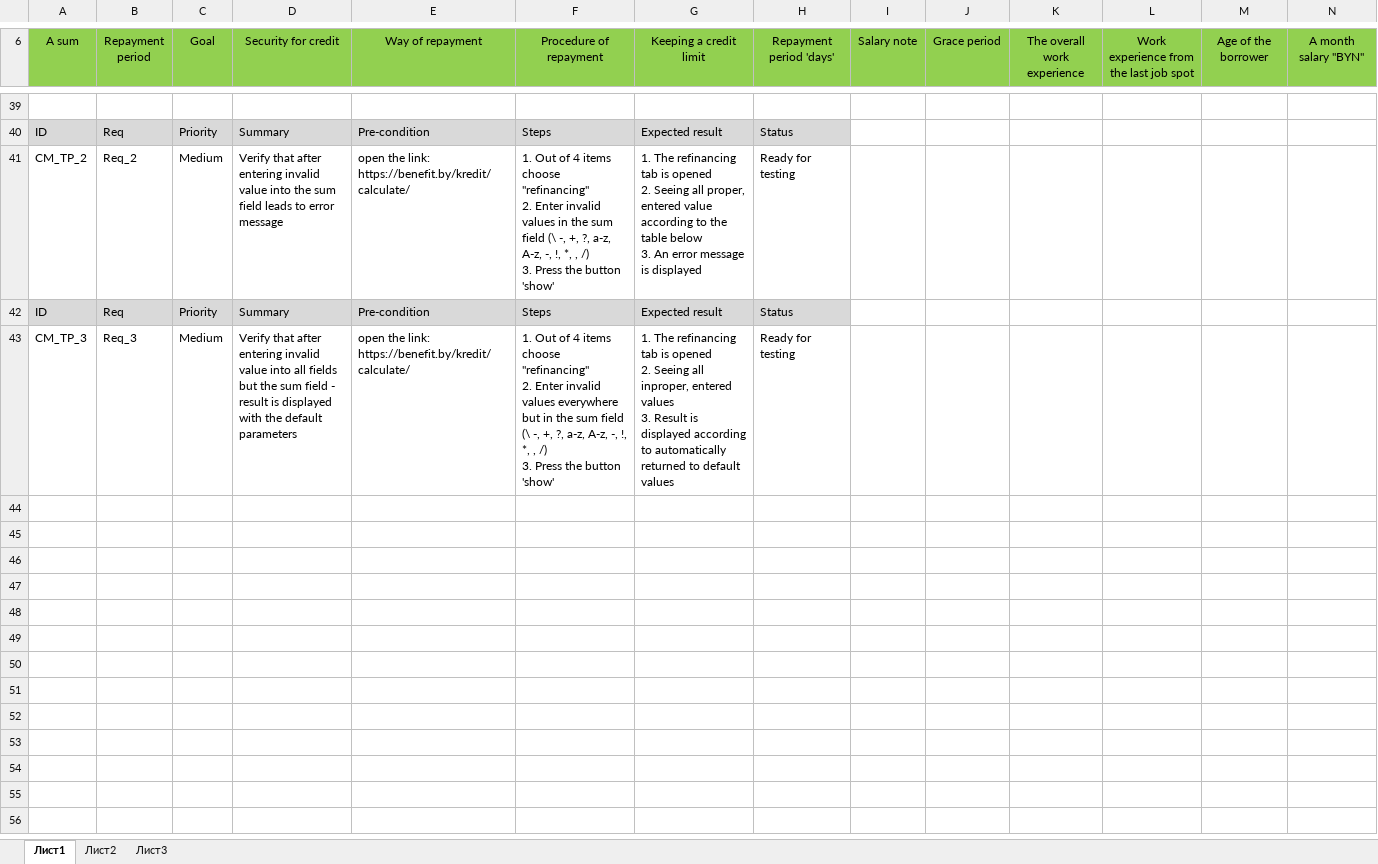
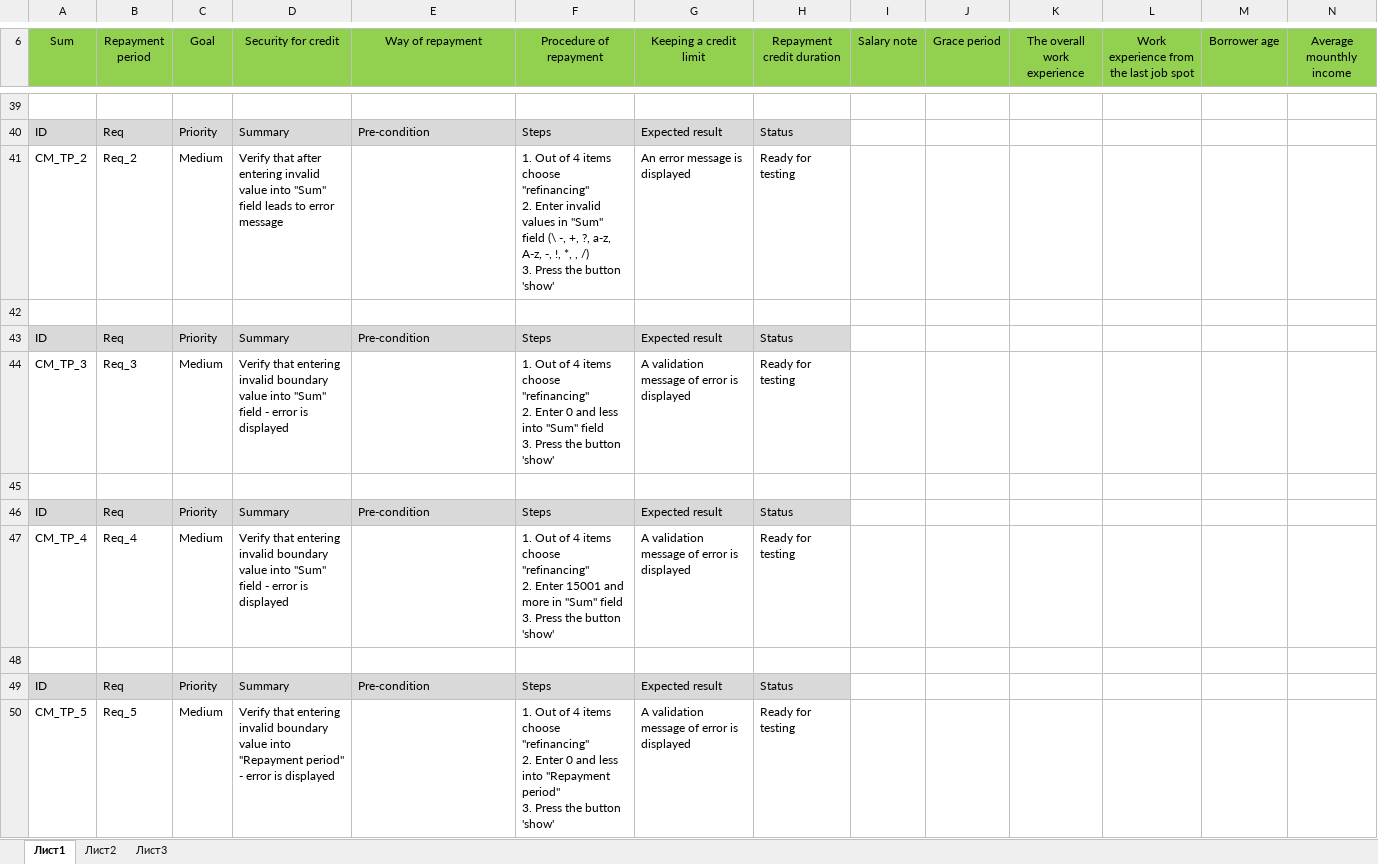
Before and after one commit to VanyaVince/logical-tasks, an Excel workbook: L_01 Credit test cases/TestCases_Ivan_Sviridovich.xlsx, sheet Лист1, drawn as a sheet; only a part is shown, gaps mark what is left out; values as stored, in another font and other column widths than the file's, no borders; addresses are those after the commit; ↵ is a line break in a cell; the diff covers the shown part only; the diff names each change by its address in the sheet, - before the commit and + after, or states it on an @@ line.

```diff
--- a/L_01 Credit test cases/TestCases_Ivan_Sviridovich.xlsx (sheet Лист1)
+++ b/L_01 Credit test cases/TestCases_Ivan_Sviridovich.xlsx (sheet Лист1)
-A6: A sum
+A6: Sum
-H6: Repayment period 'days'
+H6: Repayment credit duration
-M6: Age of the borrower
+M6: Borrower age
-N6: A month salary "BYN"
+N6: Average mounthly income
-D41 (Security for credit): …value into the sum field leads…
+D41 (Security for credit): …value into "Sum" field leads…
-E41 (Way of repayment): open the link: https://benefit.by/kredit/calculate/
+E41 (Way of repayment): (empty)
-F41 (Procedure of repayment): …values in the sum field (\…
+F41 (Procedure of repayment): …values in "Sum" field (\…
-G41 (Keeping a credit limit): 1. The refinancing tab is opened ↵ 2. Seeing all proper, entered value according to the table below ↵ 3. An error…
+G41 (Keeping a credit limit): An error…
+row 42: (empty)
-D44 (Security for credit): Verify that after entering invalid value into all fields but the sum field - result is displayed with the default parameters
+D44 (Security for credit): Verify that entering invalid boundary value into "Sum" field - error is displayed
-E44 (Way of repayment): open the link: https://benefit.by/kredit/calculate/
+E44 (Way of repayment): (empty)
-F44 (Procedure of repayment): …2. Enter invalid values everywhere but in the sum field (\ -, +, ?, a-z, A-z, -, !, *, , /) ↵ 3. Press…
+F44 (Procedure of repayment): …2. Enter 0 and less into "Sum" field ↵ 3. Press…
-G44 (Keeping a credit limit): 1. The refinancing tab is opened ↵ 2. Seeing all inproper, entered values ↵ 3. Result is displayed according to automatically returned to default values
+G44 (Keeping a credit limit): A validation message of error is displayed
+row 45: (empty)
+row 46: ID | Req | Priority | Summary | Pre-condition | Steps | Expected result | Status
+row 47: CM_TP_4 | Req_4 | Medium | Verify that entering invalid boundary value into "Sum" field - error is displayed |  | 1. Out of 4 items choose "refinancing" ↵ 2. Enter 15001 and more in "Sum" field ↵ 3. Press the button 'show' | A validation message of error is displayed | Ready for testing
+row 48: (empty)
+row 49: ID | Req | Priority | Summary | Pre-condition | Steps | Expected result | Status
+row 50: CM_TP_5 | Req_5 | Medium | Verify that entering invalid boundary value into "Repayment period" - error is displayed |  | 1. Out of 4 items choose "refinancing" ↵ 2. Enter 0 and less into "Repayment period" ↵ 3. Press the button 'show' | A validation message of error is displayed | Ready for testing
```
Also changed, not shown: 38 added rows and 2 edited cells elsewhere in this sheet, 1 other file.
